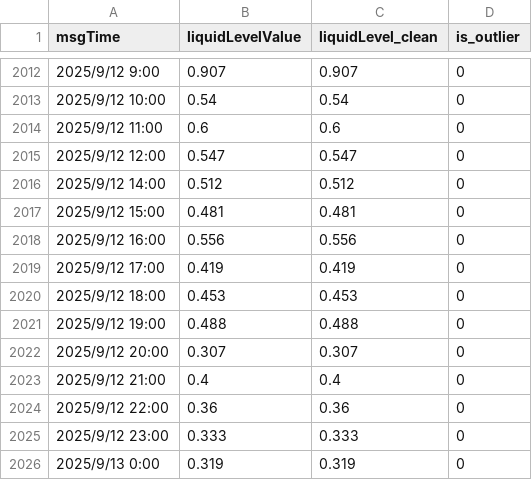
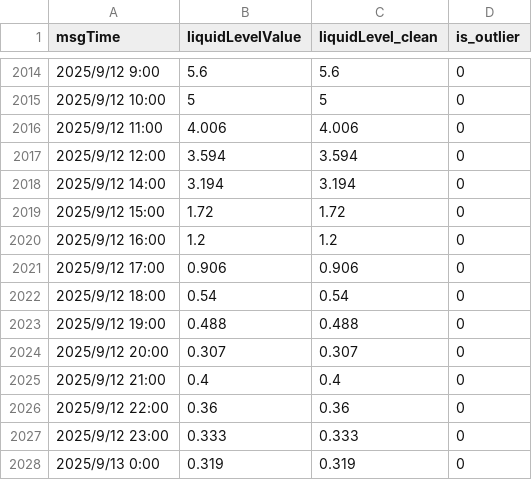
Before and after one commit to qianweihao/Rice_leakage_diagnosis, a CSV file: label_data/device_157B025010050.csv, drawn as a sheet; only a part is shown, gaps mark what is left out; the diff covers the shown part only.

```diff
--- a/label_data/device_157B025010050.csv
+++ b/label_data/device_157B025010050.csv
@@ -2012,10 +2014,10 @@ msgTime,liquidLevelValue,liquidLevel_clean,is_outlier
-2025/9/12 9:00,0.907,0.907,0
-2025/9/12 10:00,0.54,0.54,0
-2025/9/12 11:00,0.6,0.6,0
-2025/9/12 12:00,0.547,0.547,0
-2025/9/12 14:00,0.512,0.512,0
-2025/9/12 15:00,0.481,0.481,0
-2025/9/12 16:00,0.556,0.556,0
-2025/9/12 17:00,0.419,0.419,0
-2025/9/12 18:00,0.453,0.453,0
+2025/9/12 9:00,5.6,5.6,0
+2025/9/12 10:00,5,5,0
+2025/9/12 11:00,4.006,4.006,0
+2025/9/12 12:00,3.594,3.594,0
+2025/9/12 14:00,3.194,3.194,0
+2025/9/12 15:00,1.72,1.72,0
+2025/9/12 16:00,1.2,1.2,0
+2025/9/12 17:00,0.906,0.906,0
+2025/9/12 18:00,0.54,0.54,0
 2025/9/12 19:00,0.488,0.488,0
```
Also changed, not shown: 2 added rows and 67 edited cells elsewhere in this file, label_data/device_157B025030023.csv, label_data/device_157B025030034.csv, 53 other files.
